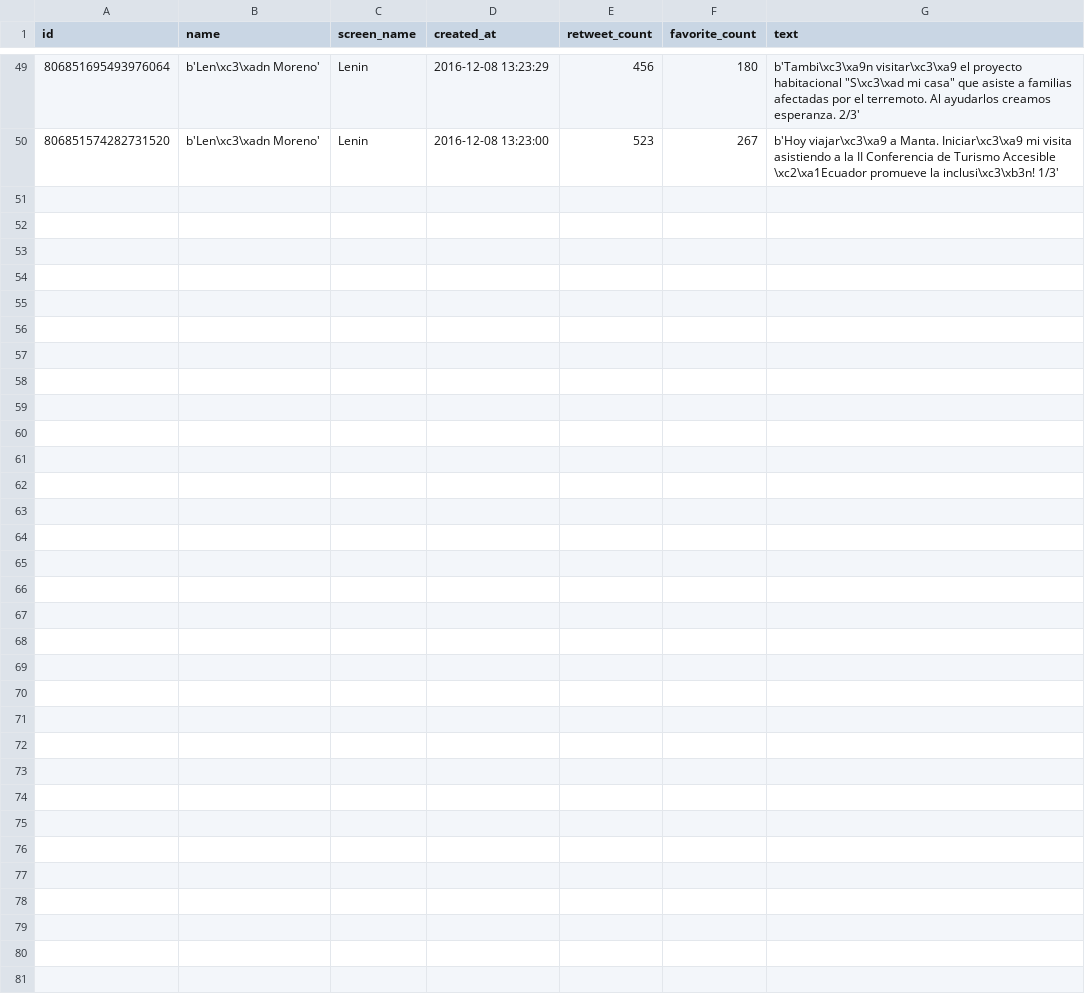
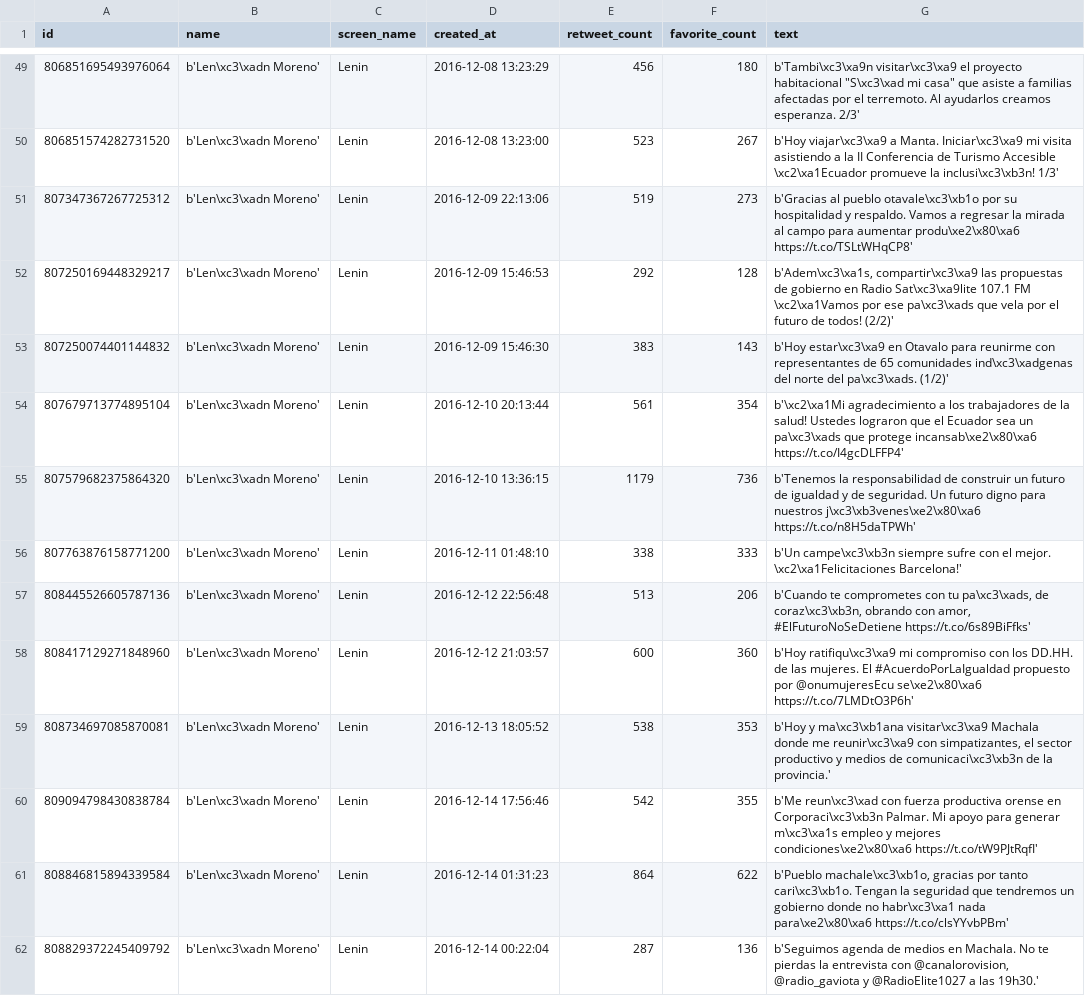
Before and after one commit to luisteran79/Twitter, a CSV file: Lenin_tweets.csv, drawn as a sheet; only a part is shown, gaps mark what is left out.

```diff
--- a/Lenin_tweets.csv
+++ b/Lenin_tweets.csv
@@ -50 +50,13 @@ id,name,screen_name,created_at,retweet_count,favorite_count,text
 806851574282731520,b'Len\xc3\xadn Moreno',Lenin,2016-12-08 13:23:00,523,267,b'Hoy viajar\xc3\xa9 a Manta. Iniciar\xc3\xa9 mi visita asistiendo a la II Conferencia de Turismo Accesible \xc2\xa1Ecuador promueve la inclusi\xc3\xb3n! 1/3'
+807347367267725312,b'Len\xc3\xadn Moreno',Lenin,2016-12-09 22:13:06,519,273,b'Gracias al pueblo otavale\xc3\xb1o por su hospitalidad y respaldo. Vamos a regresar la mirada al campo para aumentar produ\xe2\x80\xa6 https://t.co/TSLtWHqCP8'
+807250169448329217,b'Len\xc3\xadn Moreno',Lenin,2016-12-09 15:46:53,292,128,"b'Adem\xc3\xa1s, compartir\xc3\xa9 las propuestas de gobierno en Radio Sat\xc3\xa9lite 107.1 FM \xc2\xa1Vamos por ese pa\xc3\xads que vela por el futuro de todos! (2/2)'"
+807250074401144832,b'Len\xc3\xadn Moreno',Lenin,2016-12-09 15:46:30,383,143,b'Hoy estar\xc3\xa9 en Otavalo para reunirme con representantes de 65 comunidades ind\xc3\xadgenas del norte del pa\xc3\xads. (1/2)'
+807679713774895104,b'Len\xc3\xadn Moreno',Lenin,2016-12-10 20:13:44,561,354,b'\xc2\xa1Mi agradecimiento a los trabajadores de la salud! Ustedes lograron que el Ecuador sea un pa\xc3\xads que protege incansab\xe2\x80\xa6 https://t.co/I4gcDLFFP4'
+807579682375864320,b'Len\xc3\xadn Moreno',Lenin,2016-12-10 13:36:15,1179,736,b'Tenemos la responsabilidad de construir un futuro de igualdad y de seguridad. Un futuro digno para nuestros j\xc3\xb3venes\xe2\x80\xa6 https://t.co/n8H5daTPWh'
+807763876158771200,b'Len\xc3\xadn Moreno',Lenin,2016-12-11 01:48:10,338,333,b'Un campe\xc3\xb3n siempre sufre con el mejor. \xc2\xa1Felicitaciones Barcelona!'
+808445526605787136,b'Len\xc3\xadn Moreno',Lenin,2016-12-12 22:56:48,513,206,"b'Cuando te comprometes con tu pa\xc3\xads, de coraz\xc3\xb3n, obrando con amor, #ElFuturoNoSeDetiene https://t.co/6s89BiFfks'"
+808417129271848960,b'Len\xc3\xadn Moreno',Lenin,2016-12-12 21:03:57,600,360,b'Hoy ratifiqu\xc3\xa9 mi compromiso con los DD.HH. de las mujeres. El #AcuerdoPorLaIgualdad propuesto por @onumujeresEcu se\xe2\x80\xa6 https://t.co/7LMDtO3P6h'
+808734697085870081,b'Len\xc3\xadn Moreno',Lenin,2016-12-13 18:05:52,538,353,"b'Hoy y ma\xc3\xb1ana visitar\xc3\xa9 Machala donde me reunir\xc3\xa9 con simpatizantes, el sector productivo y medios de comunicaci\xc3\xb3n de la provincia.'"
+809094798430838784,b'Len\xc3\xadn Moreno',Lenin,2016-12-14 17:56:46,542,355,b'Me reun\xc3\xad con fuerza productiva orense en Corporaci\xc3\xb3n Palmar. Mi apoyo para generar m\xc3\xa1s empleo y mejores condiciones\xe2\x80\xa6 https://t.co/tW9PJtRqfI'
+808846815894339584,b'Len\xc3\xadn Moreno',Lenin,2016-12-14 01:31:23,864,622,"b'Pueblo machale\xc3\xb1o, gracias por tanto cari\xc3\xb1o. Tengan la seguridad que tendremos un gobierno donde no habr\xc3\xa1 nada para\xe2\x80\xa6 https://t.co/clsYYvbPBm'"
+808829372245409792,b'Len\xc3\xadn Moreno',Lenin,2016-12-14 00:22:04,287,136,"b'Seguimos agenda de medios en Machala. No te pierdas la entrevista con @canalorovision, @radio_gaviota y @RadioElite1027 a las 19h30.'"
```
Also changed, not shown: JorgeGlas_tweets.csv, MauricioPozoEC_tweets.csv, 11 other files.
